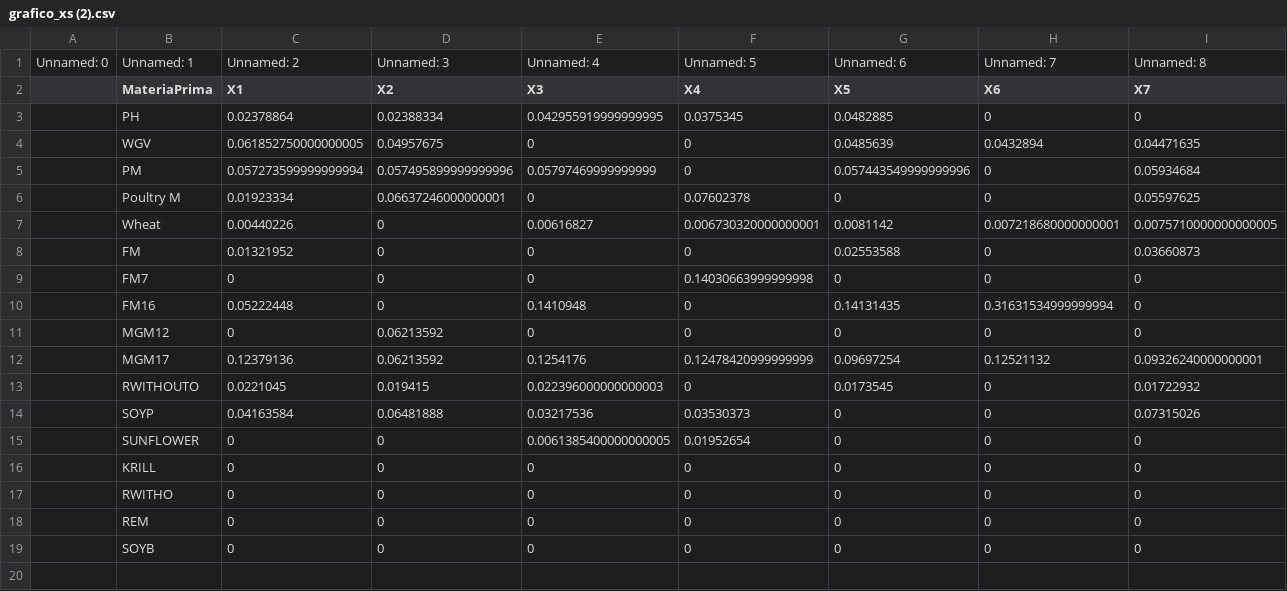
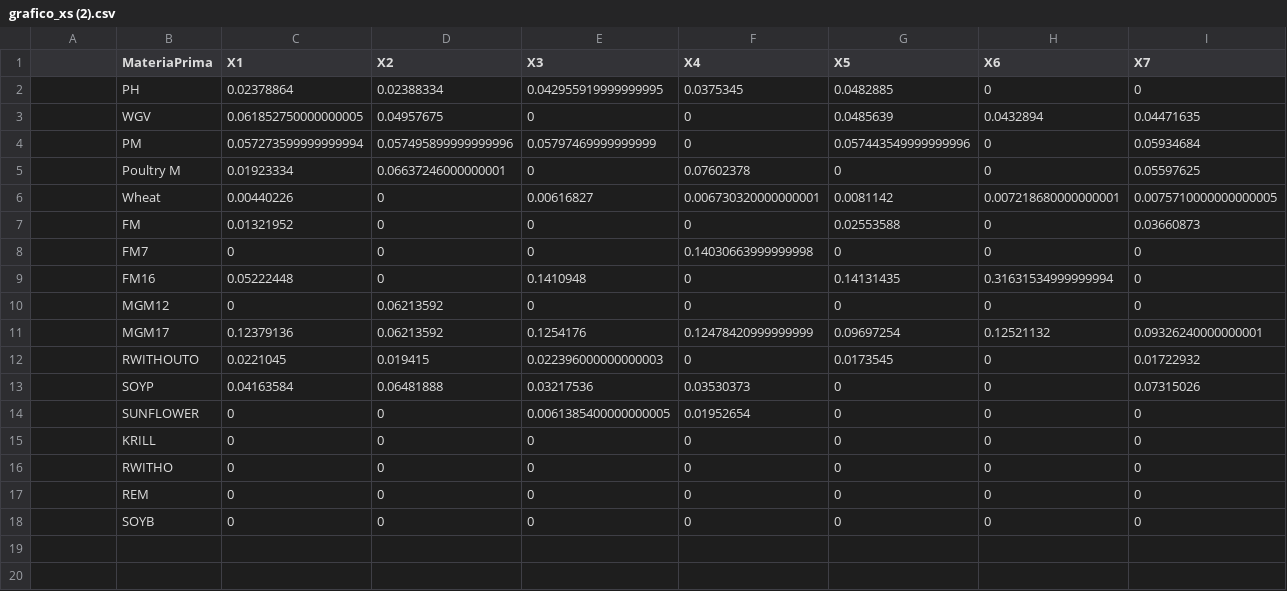
Before and after one commit to nicarte/grafica-xs-python, a CSV file: grafico_xs (2).csv, drawn as a sheet; only a part is shown; rows hold the shown columns only; the diff names each change by its address in the sheet, - before the commit and + after, or states it on an @@ line.

Commit message:
Update grafico_xs (2).csv

```diff
--- a/grafico_xs (2).csv
+++ b/grafico_xs (2).csv
-row 1: Unnamed: 0 | Unnamed: 1 | Unnamed: 2 | Unnamed: 3 | Unnamed: 4 | Unnamed: 5 | Unnamed: 6 | Unnamed: 7 | Unnamed: 8
```
